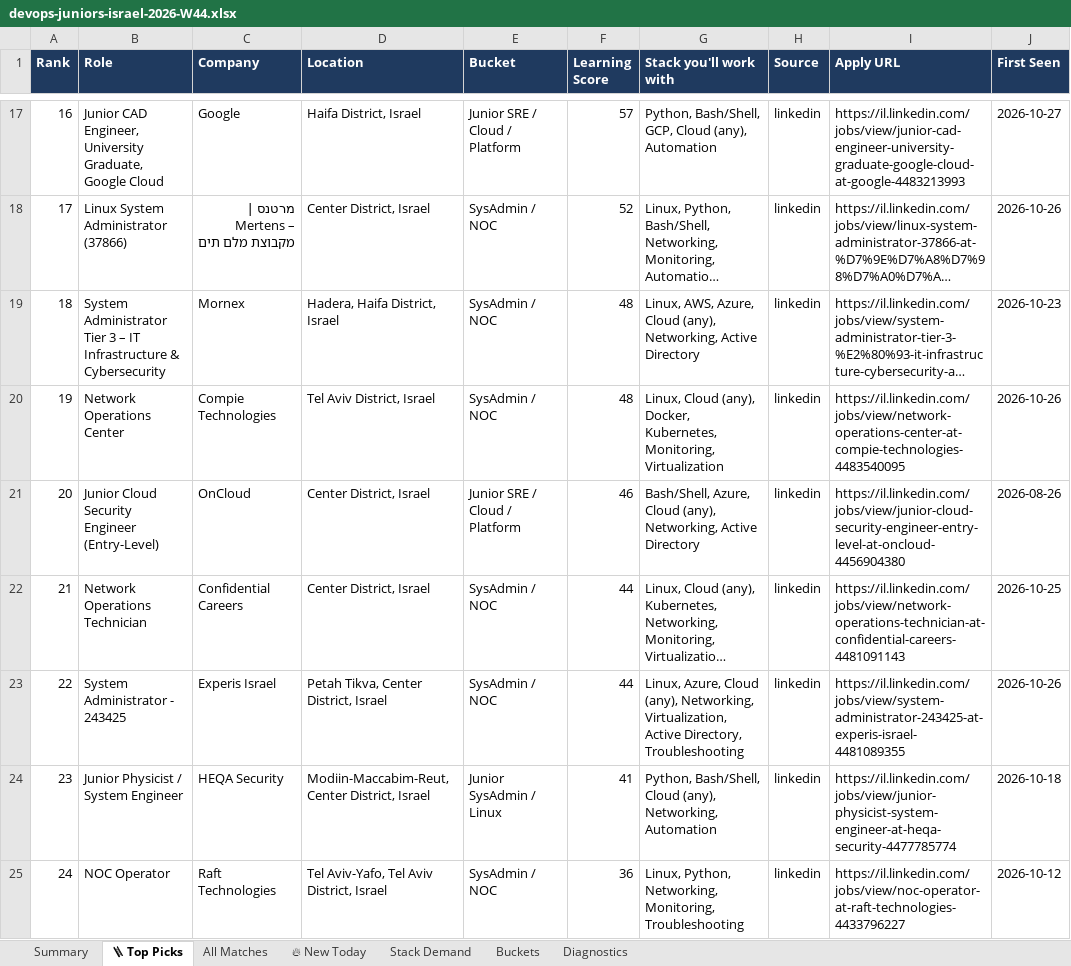
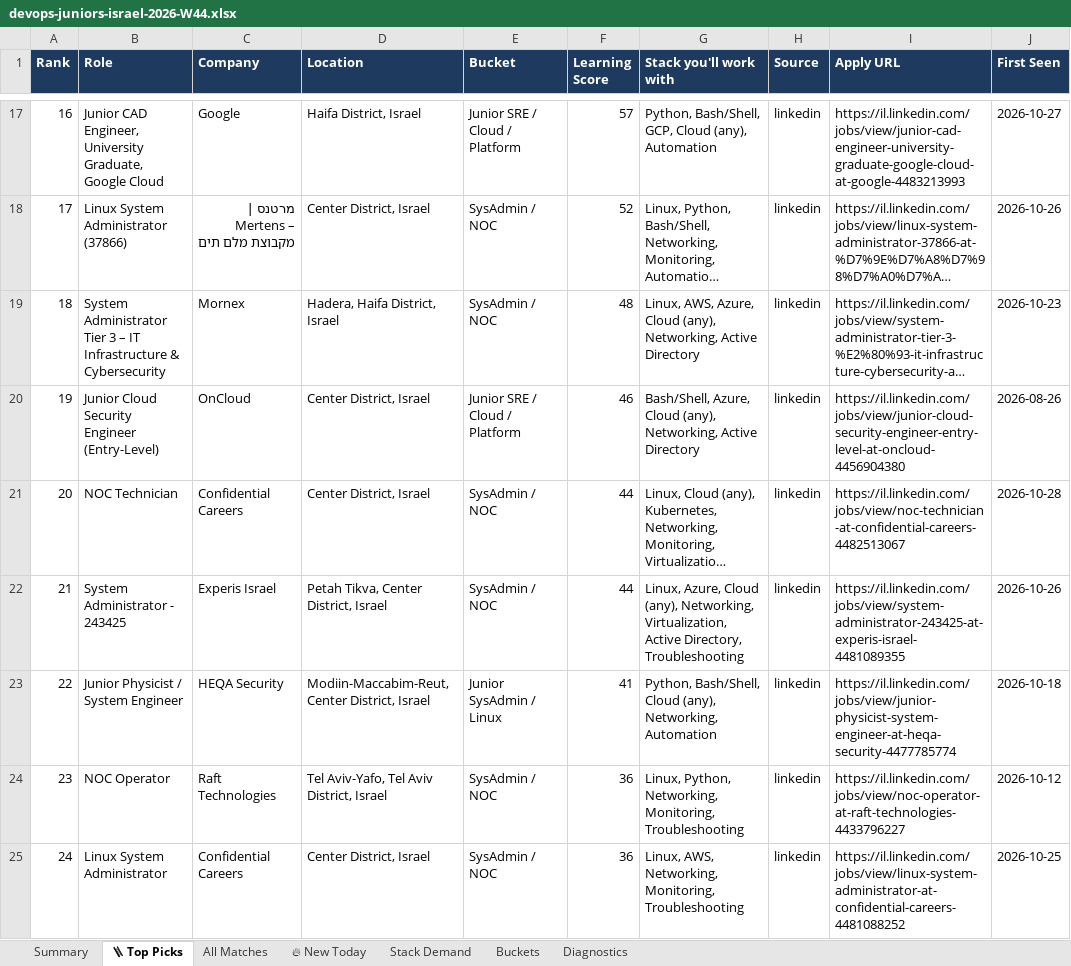
Before and after one commit to OrelBello/devops-market-data, an Excel workbook: reports/devops-juniors-israel-2026-W44.xlsx, sheet 🪜 Top Picks, drawn as a sheet; only a part is shown, gaps mark what is left out; the shorter side is filled out with more unchanged rows; long unchanged cells end in …; values as stored, in another font and other column widths than the file's, no borders; removed rows and columns are numbered as before the commit, all else as after; the diff covers the shown part only; the diff names each change by its address in the sheet, - before the commit and + after, or states it on an @@ line.

```diff
--- a/reports/devops-juniors-israel-2026-W44.xlsx (sheet 🪜 Top Picks)
+++ b/reports/devops-juniors-israel-2026-W44.xlsx (sheet 🪜 Top Picks)
@@ column A (Rank) renumbered between rows 6 and 25 @@
-row 20: 19 | Network Operations Center | Compie Technologies | Tel Aviv District, Israel | SysAdmin / NOC | 48 | Linux, Cloud (any), Docker, Kubernetes, Monitoring, Virtualization | linkedin | https://il.linkedin.com/jobs/view/network-operations-center-at-compie-technologies-4483540095 | 2026-10-26
-B21 (Role): Network Operations Technician
+B21 (Role): NOC Technician
-I21 (Apply URL): https://il.linkedin.com/jobs/view/network-operations-technician-at-confidential-careers-4481091143
+I21 (Apply URL): https://il.linkedin.com/jobs/view/noc-technician-at-confidential-careers-4482513067
-J21 (First Seen): 2026-10-25
+J21 (First Seen): 2026-10-28
```
Also changed, not shown: 2 added rows and 1 removed row elsewhere in this sheet, sheet All Matches, sheet 🔥 New Today, sheet Stack Demand, sheet Summary, sheet Buckets, sheet Diagnostics, reports/devops-jobs-israel-2026-W44.xlsx, reports/devops-jobs-israel-latest.xlsx, 11 other files.
